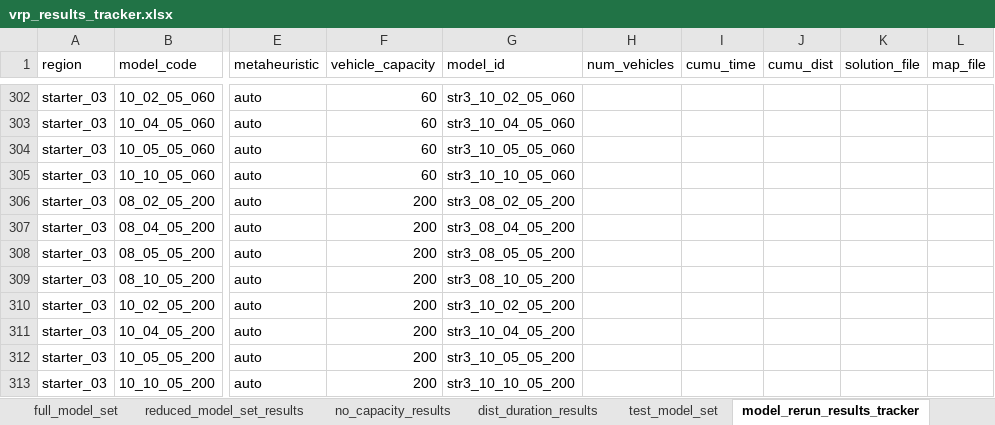
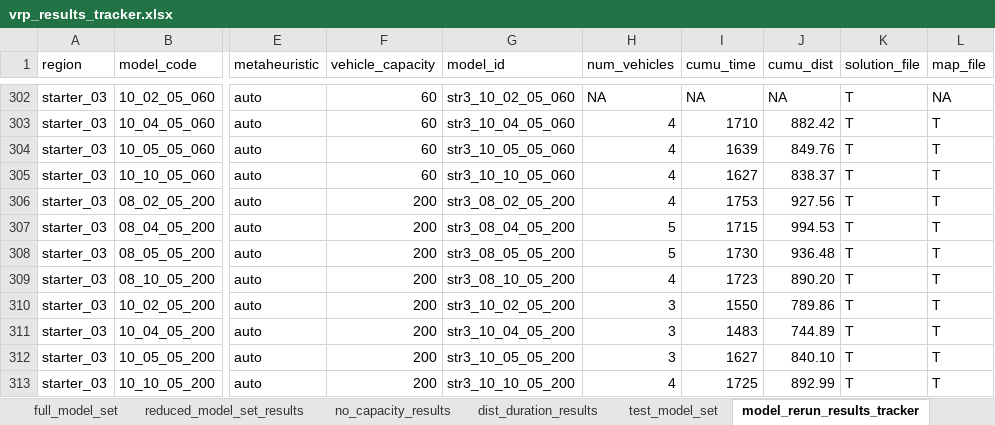
Before and after one commit to tdrexler1/wilib_vrp, an Excel workbook: vrp_results_tracker.xlsx, sheet model_rerun_results_tracker, drawn as a sheet; only a part is shown, gaps mark what is left out; values as stored, in another font and other column widths than the file's, no borders; conditional formats not drawn; the diff covers the shown part only; the diff names each change by its address in the sheet, - before the commit and + after, or states it on an @@ line.

Commit message:
starter region 3 results

```diff
--- a/vrp_results_tracker.xlsx (sheet model_rerun_results_tracker)
+++ b/vrp_results_tracker.xlsx (sheet model_rerun_results_tracker)
-H302 (num_vehicles): (empty)
+H302 (num_vehicles): NA
-I302 (cumu_time): (empty)
+I302 (cumu_time): NA
-J302 (cumu_dist): (empty)
+J302 (cumu_dist): NA
-K302:K313 (solution_file): (empty)
+K302:K313 (solution_file): T
-L302 (map_file): (empty)
+L302 (map_file): NA
-H303:H306 (num_vehicles): (empty)
+H303:H306 (num_vehicles): 4
-I303 (cumu_time): (empty)
+I303 (cumu_time): 1710
-J303 (cumu_dist): (empty)
+J303 (cumu_dist): 882.42
-L303:L313 (map_file): (empty)
+L303:L313 (map_file): T
-I304 (cumu_time): (empty)
+I304 (cumu_time): 1639
-J304 (cumu_dist): (empty)
+J304 (cumu_dist): 849.76
-I305 (cumu_time): (empty)
+I305 (cumu_time): 1627
-J305 (cumu_dist): (empty)
+J305 (cumu_dist): 838.37
-I306 (cumu_time): (empty)
+I306 (cumu_time): 1753
-J306 (cumu_dist): (empty)
+J306 (cumu_dist): 927.56
-H307:H308 (num_vehicles): (empty)
+H307:H308 (num_vehicles): 5
-I307 (cumu_time): (empty)
+I307 (cumu_time): 1715
-J307 (cumu_dist): (empty)
+J307 (cumu_dist): 994.53
-I308 (cumu_time): (empty)
+I308 (cumu_time): 1730
-J308 (cumu_dist): (empty)
+J308 (cumu_dist): 936.48
-H309 (num_vehicles): (empty)
+H309 (num_vehicles): 4
-I309 (cumu_time): (empty)
+I309 (cumu_time): 1723
-J309 (cumu_dist): (empty)
+J309 (cumu_dist): 890.20
-H310:H312 (num_vehicles): (empty)
+H310:H312 (num_vehicles): 3
-I310 (cumu_time): (empty)
+I310 (cumu_time): 1550
-J310 (cumu_dist): (empty)
+J310 (cumu_dist): 789.86
-I311 (cumu_time): (empty)
+I311 (cumu_time): 1483
-J311 (cumu_dist): (empty)
+J311 (cumu_dist): 744.89
-I312 (cumu_time): (empty)
+I312 (cumu_time): 1627
-J312 (cumu_dist): (empty)
+J312 (cumu_dist): 840.10
-H313 (num_vehicles): (empty)
+H313 (num_vehicles): 4
-I313 (cumu_time): (empty)
+I313 (cumu_time): 1725
-J313 (cumu_dist): (empty)
+J313 (cumu_dist): 892.99
```
Also changed, not shown: 100 edited cells elsewhere in this sheet, 36 other files.
